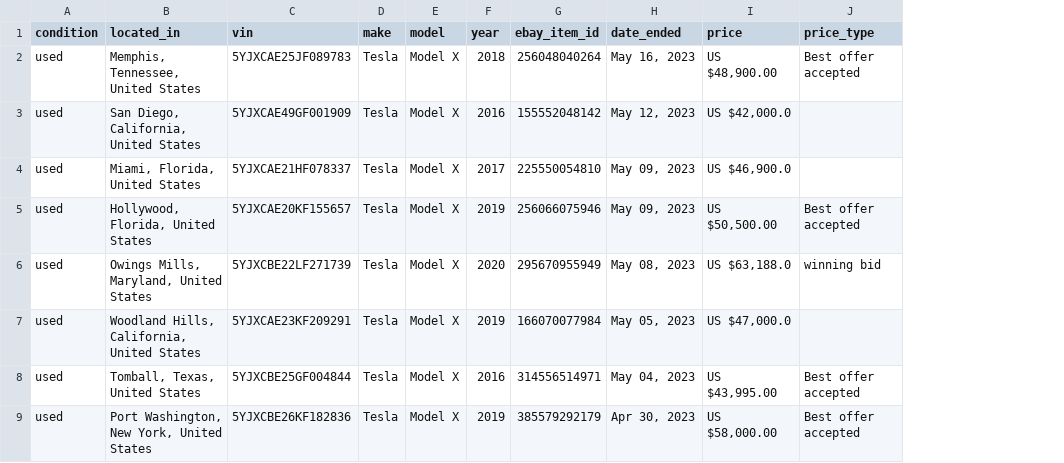
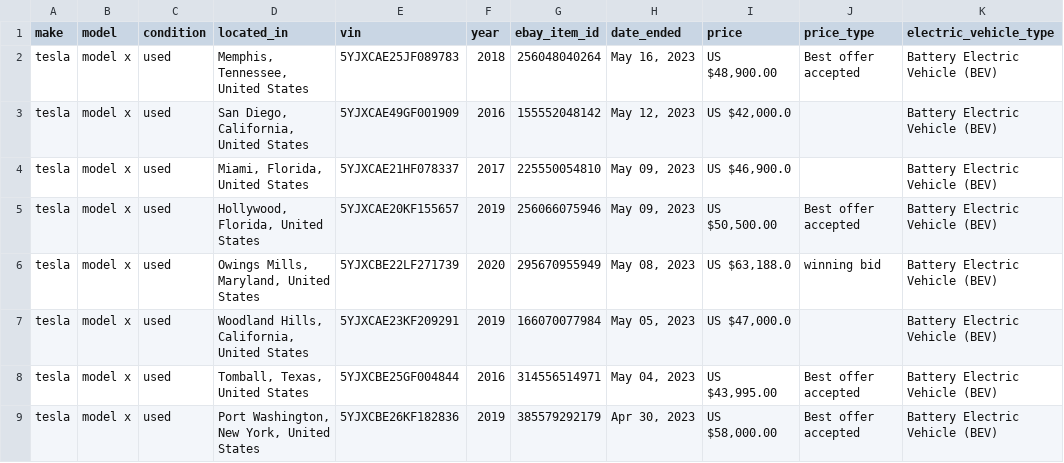
Before and after one commit to avliu-um/ev_sales, a CSV file: data/ebay_ev_sales_data_cleaned.csv, drawn as a sheet; removed rows and columns are numbered as before the commit, all else as after; the diff names each change by its address in the sheet, - before the commit and + after, or states it on an @@ line.

Commit message:
more cleaning, noting data loss

```diff
--- a/data/ebay_ev_sales_data_cleaned.csv
+++ b/data/ebay_ev_sales_data_cleaned.csv
+column A (make), rows 2-9: all tesla
+column B (model), rows 2-9: all model x
-column D (make), rows 2-9: all Tesla
-column E (model), rows 2-9: all Model X
+column K (electric_vehicle_type), rows 2-9: all Battery Electric Vehicle (BEV)
```
Also changed, not shown: 3 other files.
